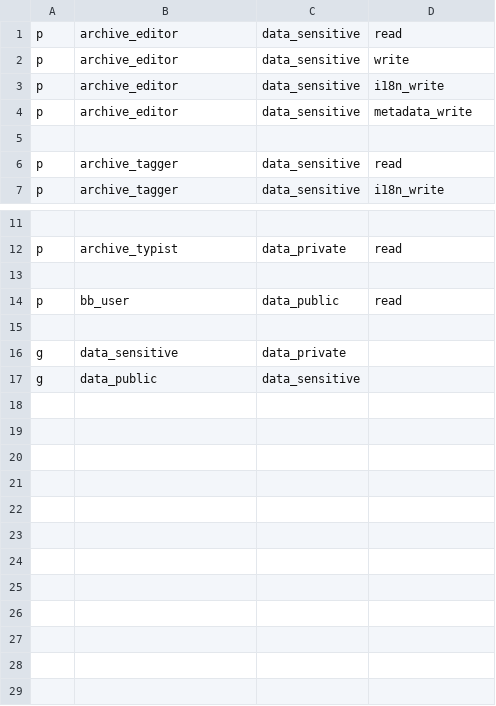
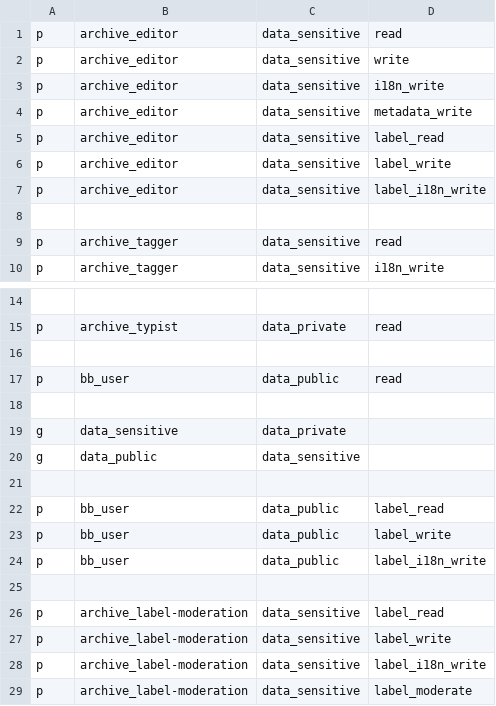
Before and after one commit to Bnei-Baruch/mdb, a CSV file: permissions/permissions_policy.csv, drawn as a sheet; only a part is shown, gaps mark what is left out; the diff names each change by its address in the sheet, - before the commit and + after, or states it on an @@ line.

Commit message:
Add labels (#70)
* go modules + ditch vendor folder

* remove godep files

* update a bunch of things about rambler and sqlboiler

* replace bindata with go:embed

* Dockerfile for build

* add migrations

* add API

* add permission policy

* add rename author

* add calls

* small fixes

* add kc id

* add kc id

* code review

* export kc ids

* remove not need

* temporary rename

* code review

* for create new i18n use POST

* review code

* fixe

* fixe

* order permissions

* rename

* code review

* prepare for after script running

Co-authored-by: Edo Shor <edo@cloudinary.com>

```diff
--- a/permissions/permissions_policy.csv
+++ b/permissions/permissions_policy.csv
+row 5: p | archive_editor | data_sensitive | label_read
+row 6: p | archive_editor | data_sensitive | label_write
+row 7: p | archive_editor | data_sensitive | label_i18n_write
+row 21: (empty)
+row 22: p | bb_user | data_public | label_read
+row 23: p | bb_user | data_public | label_write
+row 24: p | bb_user | data_public | label_i18n_write
+row 25: (empty)
+row 26: p | archive_label-moderation | data_sensitive | label_read
+row 27: p | archive_label-moderation | data_sensitive | label_write
+row 28: p | archive_label-moderation | data_sensitive | label_i18n_write
+row 29: p | archive_label-moderation | data_sensitive | label_moderate
```
Also changed, not shown: 23 other files.
